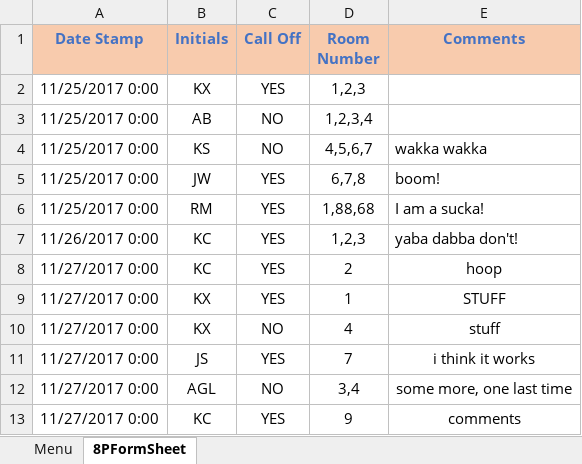
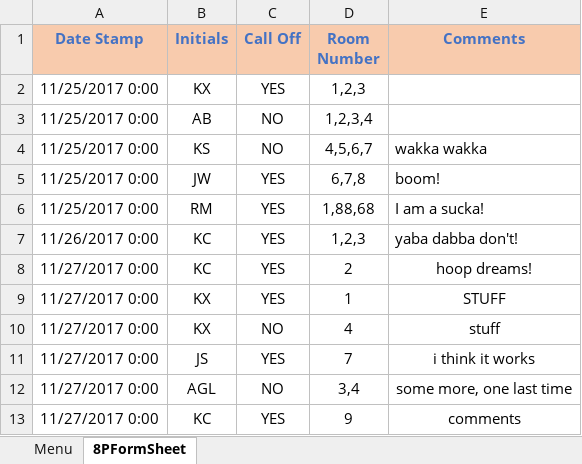
Before and after one commit to andersonjackson-ttc/Roper, an Excel workbook: spreadsheets/RoomForm8P.xlsm, sheet 8PFormSheet, drawn as a sheet; values as stored, in another font and other column widths than the file's, no borders; charts and pictures not drawn; the diff names each change by its address in the sheet, - before the commit and + after, or states it on an @@ line.

```diff
--- a/spreadsheets/RoomForm8P.xlsm (sheet 8PFormSheet)
+++ b/spreadsheets/RoomForm8P.xlsm (sheet 8PFormSheet)
-E8 (Comments): hoop
+E8 (Comments): hoop dreams!
```
Also changed, not shown: charts or pictures, spreadsheets/RoomForm3W.xlsm.
